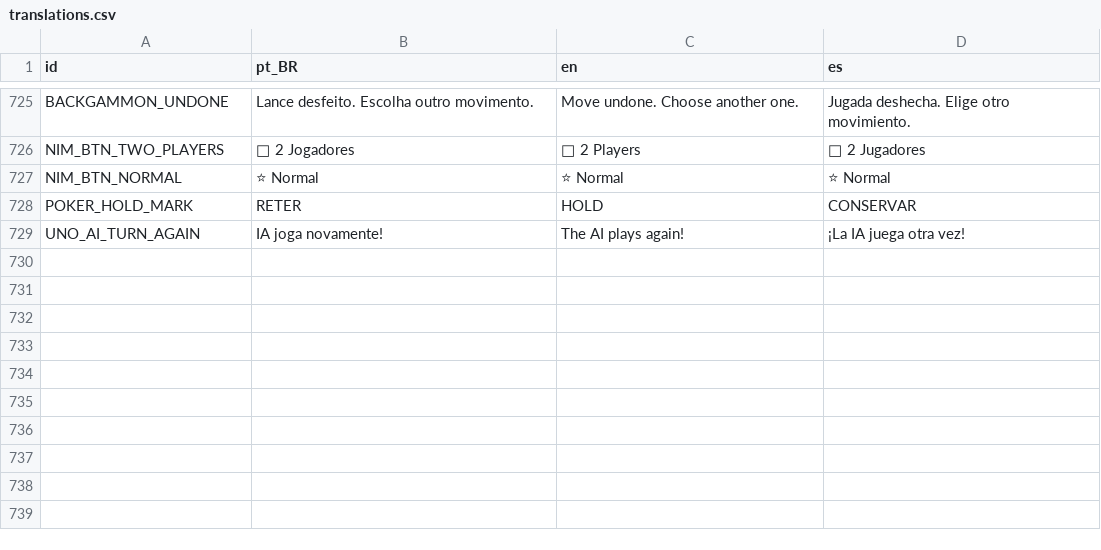
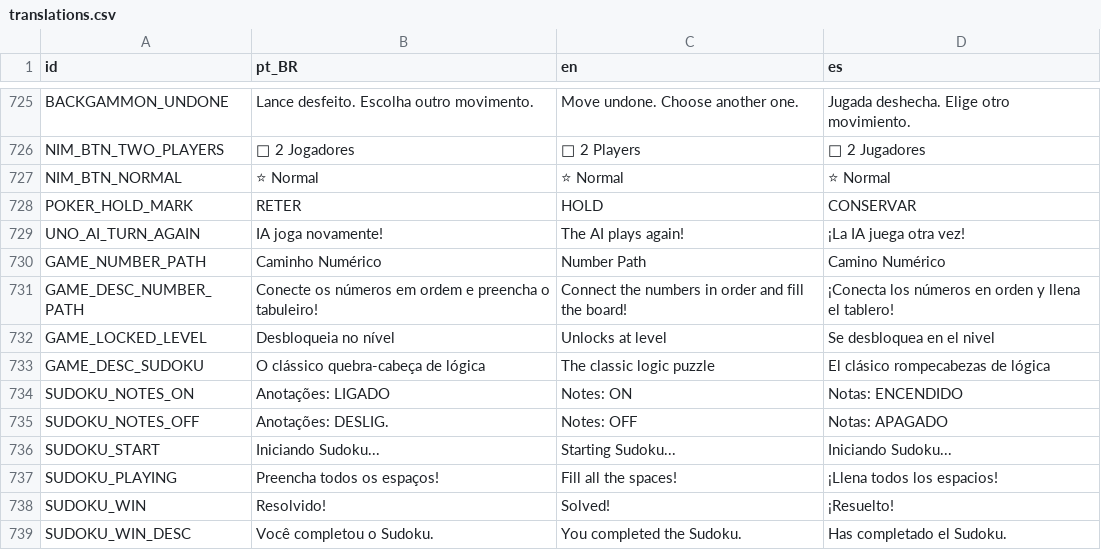
Before and after one commit to ricasolucoes/PlayTable, a CSV file: core/i18n/translations.csv, drawn as a sheet; only a part is shown, gaps mark what is left out; the diff names each change by its address in the sheet, - before the commit and + after, or states it on an @@ line.

Commit message:
Update game catalog and translations for Sudoku and Number Path

```diff
--- a/core/i18n/translations.csv
+++ b/core/i18n/translations.csv
+row 730: GAME_NUMBER_PATH | Caminho Numérico | Number Path | Camino Numérico
+row 731: GAME_DESC_NUMBER_PATH | Conecte os números em ordem e preencha o tabuleiro! | Connect the numbers in order and fill the board! | ¡Conecta los números en orden y llena el tablero!
+row 732: GAME_LOCKED_LEVEL | Desbloqueia no nível | Unlocks at level | Se desbloquea en el nivel
+row 733: GAME_DESC_SUDOKU | O clássico quebra-cabeça de lógica | The classic logic puzzle | El clásico rompecabezas de lógica
+row 734: SUDOKU_NOTES_ON | Anotações: LIGADO | Notes: ON | Notas: ENCENDIDO
+row 735: SUDOKU_NOTES_OFF | Anotações: DESLIG. | Notes: OFF | Notas: APAGADO
+row 736: SUDOKU_START | Iniciando Sudoku... | Starting Sudoku... | Iniciando Sudoku...
+row 737: SUDOKU_PLAYING | Preencha todos os espaços! | Fill all the spaces! | ¡Llena todos los espacios!
+row 738: SUDOKU_WIN | Resolvido! | Solved! | ¡Resuelto!
+row 739: SUDOKU_WIN_DESC | Você completou o Sudoku. | You completed the Sudoku. | Has completado el Sudoku.
```
Also changed, not shown: 4 other files.
